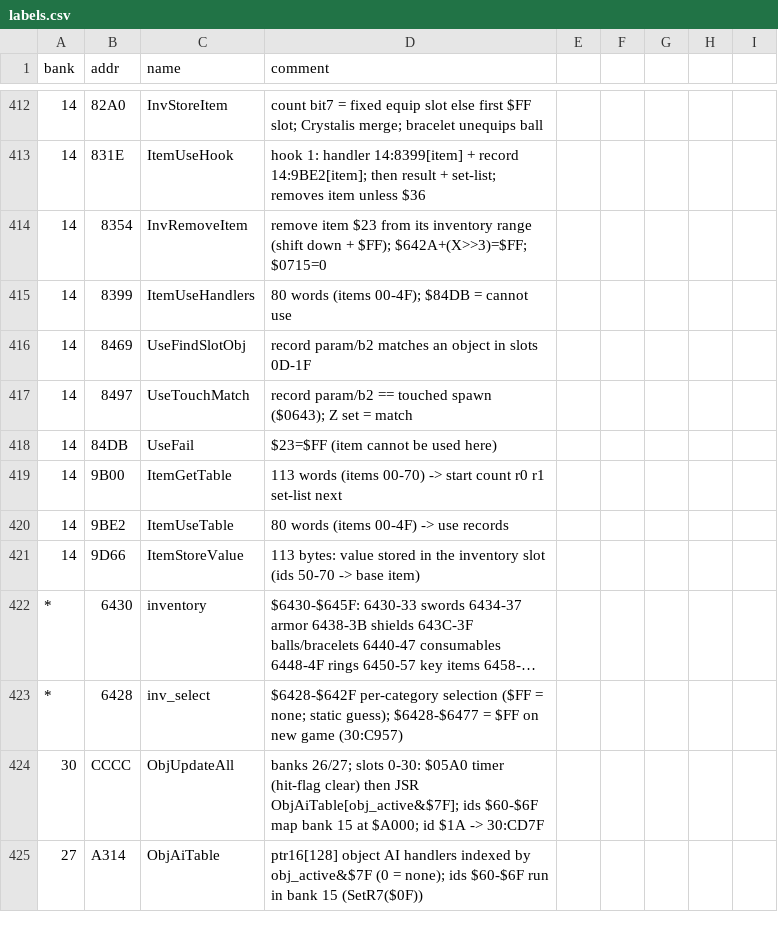
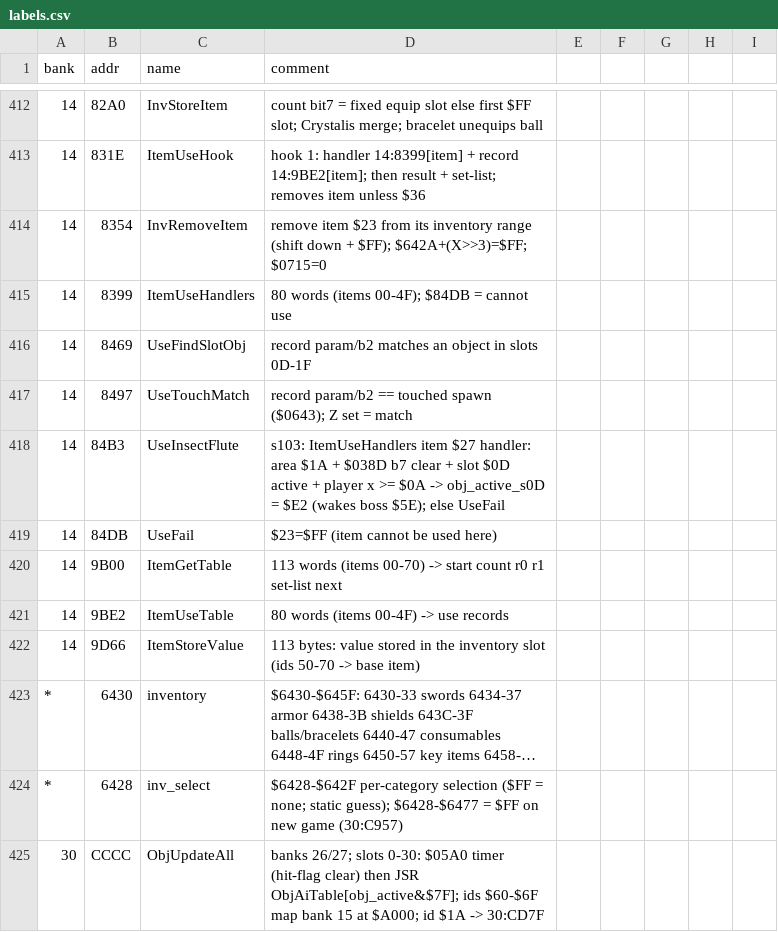
Before and after one commit to sleepy9090/CRYSTAL-AI-LIS, a CSV file: labels.csv, drawn as a sheet; only a part is shown, gaps mark what is left out; the shorter side is filled out with more unchanged rows; long unchanged cells end in …; the diff names each change by its address in the sheet, - before the commit and + after, or states it on an @@ line.

```diff
--- a/labels.csv
+++ b/labels.csv
+row 418: 14 | 84B3 | UseInsectFlute | s103: ItemUseHandlers item $27 handler: area $1A + $038D b7 clear + slot $0D active + player x >= $0A -> obj_active_s0D = $E2 (wakes boss $5E); else UseFail
```
Also changed, not shown: 3 other files.
